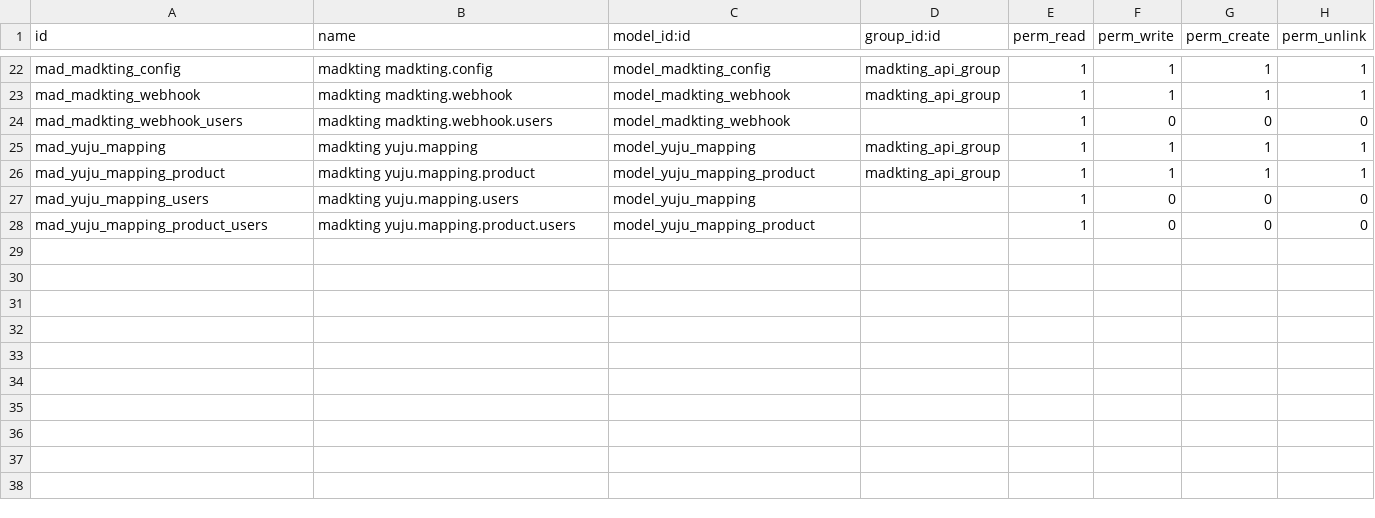
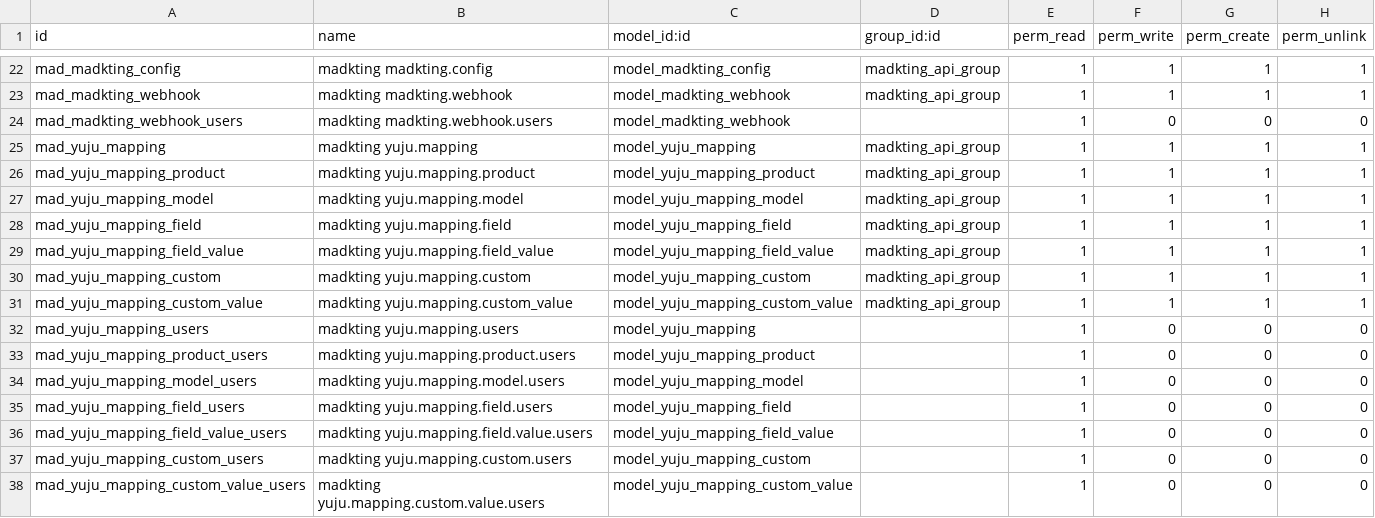
Before and after one commit to williamcolinxmarts/yuju_all_in_one, a CSV file: madkting/security/ir.model.access.csv, drawn as a sheet; only a part is shown, gaps mark what is left out; the diff names each change by its address in the sheet, - before the commit and + after, or states it on an @@ line.

```diff
--- a/madkting/security/ir.model.access.csv
+++ b/madkting/security/ir.model.access.csv
+row 27: mad_yuju_mapping_model | madkting yuju.mapping.model | model_yuju_mapping_model | madkting_api_group | 1 | 1 | 1 | 1
+row 28: mad_yuju_mapping_field | madkting yuju.mapping.field | model_yuju_mapping_field | madkting_api_group | 1 | 1 | 1 | 1
+row 29: mad_yuju_mapping_field_value | madkting yuju.mapping.field_value | model_yuju_mapping_field_value | madkting_api_group | 1 | 1 | 1 | 1
+row 30: mad_yuju_mapping_custom | madkting yuju.mapping.custom | model_yuju_mapping_custom | madkting_api_group | 1 | 1 | 1 | 1
+row 31: mad_yuju_mapping_custom_value | madkting yuju.mapping.custom_value | model_yuju_mapping_custom_value | madkting_api_group | 1 | 1 | 1 | 1
+row 34: mad_yuju_mapping_model_users | madkting yuju.mapping.model.users | model_yuju_mapping_model |  | 1 | 0 | 0 | 0
+row 35: mad_yuju_mapping_field_users | madkting yuju.mapping.field.users | model_yuju_mapping_field |  | 1 | 0 | 0 | 0
+row 36: mad_yuju_mapping_field_value_users | madkting yuju.mapping.field.value.users | model_yuju_mapping_field_value |  | 1 | 0 | 0 | 0
+row 37: mad_yuju_mapping_custom_users | madkting yuju.mapping.custom.users | model_yuju_mapping_custom |  | 1 | 0 | 0 | 0
+row 38: mad_yuju_mapping_custom_value_users | madkting yuju.mapping.custom.value.users | model_yuju_mapping_custom_value |  | 1 | 0 | 0 | 0
```
Also changed, not shown: 12 other files.
